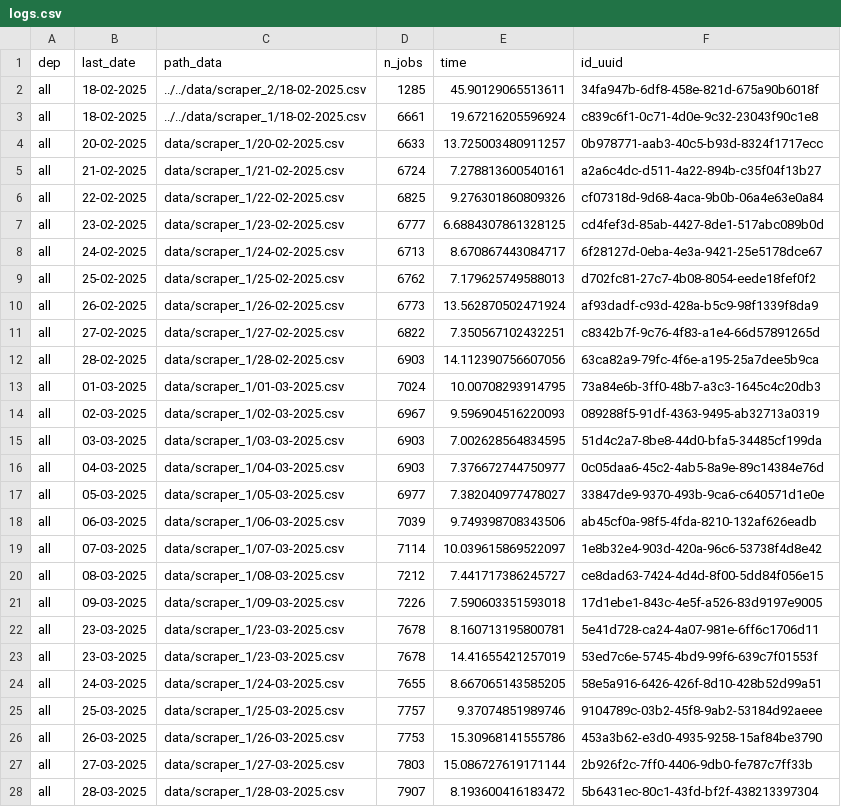
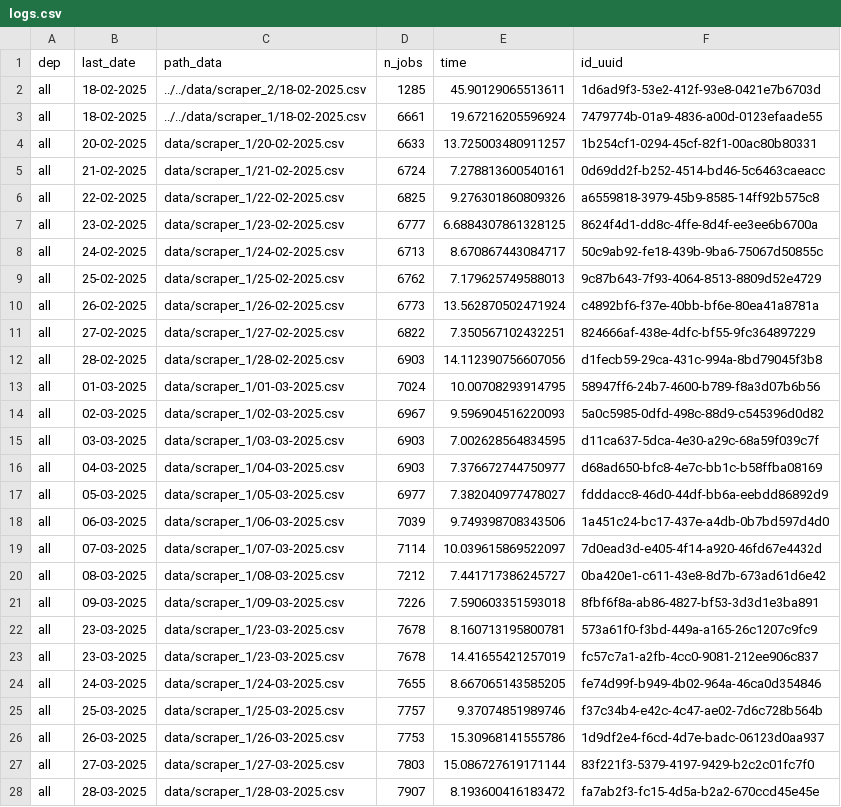
Before and after one commit to CJ2901/extract_empleos, a CSV file: scrapers/scraper_1/logs/logs.csv, drawn as a sheet; only a part is shown; the diff covers the shown part only.

```diff
--- a/scrapers/scraper_1/logs/logs.csv
+++ b/scrapers/scraper_1/logs/logs.csv
@@ -1,28 +1,28 @@
 dep,last_date,path_data,n_jobs,time,id_uuid
-all,18-02-2025,../../data/scraper_2/18-02-2025.csv,1285,45.90129065513611,34fa947b-6df8-458e-821d-675a90b6018f
-all,18-02-2025,../../data/scraper_1/18-02-2025.csv,6661,19.67216205596924,c839c6f1-0c71-4d0e-9c32-23043f90c1e8
-all,20-02-2025,data/scraper_1/20-02-2025.csv,6633,13.725003480911257,0b978771-aab3-40c5-b93d-8324f1717ecc
-all,21-02-2025,data/scraper_1/21-02-2025.csv,6724,7.278813600540161,a2a6c4dc-d511-4a22-894b-c35f04f13b27
-all,22-02-2025,data/scraper_1/22-02-2025.csv,6825,9.276301860809326,cf07318d-9d68-4aca-9b0b-06a4e63e0a84
-all,23-02-2025,data/scraper_1/23-02-2025.csv,6777,6.6884307861328125,cd4fef3d-85ab-4427-8de1-517abc089b0d
-all,24-02-2025,data/scraper_1/24-02-2025.csv,6713,8.670867443084717,6f28127d-0eba-4e3a-9421-25e5178dce67
-all,25-02-2025,data/scraper_1/25-02-2025.csv,6762,7.179625749588013,d702fc81-27c7-4b08-8054-eede18fef0f2
-all,26-02-2025,data/scraper_1/26-02-2025.csv,6773,13.562870502471924,af93dadf-c93d-428a-b5c9-98f1339f8da9
-all,27-02-2025,data/scraper_1/27-02-2025.csv,6822,7.350567102432251,c8342b7f-9c76-4f83-a1e4-66d57891265d
-all,28-02-2025,data/scraper_1/28-02-2025.csv,6903,14.112390756607056,63ca82a9-79fc-4f6e-a195-25a7dee5b9ca
-all,01-03-2025,data/scraper_1/01-03-2025.csv,7024,10.00708293914795,73a84e6b-3ff0-48b7-a3c3-1645c4c20db3
-all,02-03-2025,data/scraper_1/02-03-2025.csv,6967,9.596904516220093,089288f5-91df-4363-9495-ab32713a0319
-all,03-03-2025,data/scraper_1/03-03-2025.csv,6903,7.002628564834595,51d4c2a7-8be8-44d0-bfa5-34485cf199da
-all,04-03-2025,data/scraper_1/04-03-2025.csv,6903,7.376672744750977,0c05daa6-45c2-4ab5-8a9e-89c14384e76d
-all,05-03-2025,data/scraper_1/05-03-2025.csv,6977,7.382040977478027,33847de9-9370-493b-9ca6-c640571d1e0e
-all,06-03-2025,data/scraper_1/06-03-2025.csv,7039,9.749398708343506,ab45cf0a-98f5-4fda-8210-132af626eadb
-all,07-03-2025,data/scraper_1/07-03-2025.csv,7114,10.039615869522097,1e8b32e4-903d-420a-96c6-53738f4d8e42
-all,08-03-2025,data/scraper_1/08-03-2025.csv,7212,7.441717386245727,ce8dad63-7424-4d4d-8f00-5dd84f056e15
-all,09-03-2025,data/scraper_1/09-03-2025.csv,7226,7.590603351593018,17d1ebe1-843c-4e5f-a526-83d9197e9005
-all,23-03-2025,data/scraper_1/23-03-2025.csv,7678,8.160713195800781,5e41d728-ca24-4a07-981e-6ff6c1706d11
-all,23-03-2025,data/scraper_1/23-03-2025.csv,7678,14.41655421257019,53ed7c6e-5745-4bd9-99f6-639c7f01553f
-all,24-03-2025,data/scraper_1/24-03-2025.csv,7655,8.667065143585205,58e5a916-6426-426f-8d10-428b52d99a51
-all,25-03-2025,data/scraper_1/25-03-2025.csv,7757,9.37074851989746,9104789c-03b2-45f8-9ab2-53184d92aeee
-all,26-03-2025,data/scraper_1/26-03-2025.csv,7753,15.30968141555786,453a3b62-e3d0-4935-9258-15af84be3790
-all,27-03-2025,data/scraper_1/27-03-2025.csv,7803,15.086727619171144,2b926f2c-7ff0-4406-9db0-fe787c7ff33b
-all,28-03-2025,data/scraper_1/28-03-2025.csv,7907,8.193600416183472,5b6431ec-80c1-43fd-bf2f-438213397304
+all,18-02-2025,../../data/scraper_2/18-02-2025.csv,1285,45.90129065513611,1d6ad9f3-53e2-412f-93e8-0421e7b6703d
+all,18-02-2025,../../data/scraper_1/18-02-2025.csv,6661,19.67216205596924,7479774b-01a9-4836-a00d-0123efaade55
+all,20-02-2025,data/scraper_1/20-02-2025.csv,6633,13.725003480911257,1b254cf1-0294-45cf-82f1-00ac80b80331
+all,21-02-2025,data/scraper_1/21-02-2025.csv,6724,7.278813600540161,0d69dd2f-b252-4514-bd46-5c6463caeacc
+all,22-02-2025,data/scraper_1/22-02-2025.csv,6825,9.276301860809326,a6559818-3979-45b9-8585-14ff92b575c8
+all,23-02-2025,data/scraper_1/23-02-2025.csv,6777,6.6884307861328125,8624f4d1-dd8c-4ffe-8d4f-ee3ee6b6700a
+all,24-02-2025,data/scraper_1/24-02-2025.csv,6713,8.670867443084717,50c9ab92-fe18-439b-9ba6-75067d50855c
+all,25-02-2025,data/scraper_1/25-02-2025.csv,6762,7.179625749588013,9c87b643-7f93-4064-8513-8809d52e4729
+all,26-02-2025,data/scraper_1/26-02-2025.csv,6773,13.562870502471924,c4892bf6-f37e-40bb-bf6e-80ea41a8781a
+all,27-02-2025,data/scraper_1/27-02-2025.csv,6822,7.350567102432251,824666af-438e-4dfc-bf55-9fc364897229
+all,28-02-2025,data/scraper_1/28-02-2025.csv,6903,14.112390756607056,d1fecb59-29ca-431c-994a-8bd79045f3b8
+all,01-03-2025,data/scraper_1/01-03-2025.csv,7024,10.00708293914795,58947ff6-24b7-4600-b789-f8a3d07b6b56
+all,02-03-2025,data/scraper_1/02-03-2025.csv,6967,9.596904516220093,5a0c5985-0dfd-498c-88d9-c545396d0d82
+all,03-03-2025,data/scraper_1/03-03-2025.csv,6903,7.002628564834595,d11ca637-5dca-4e30-a29c-68a59f039c7f
+all,04-03-2025,data/scraper_1/04-03-2025.csv,6903,7.376672744750977,d68ad650-bfc8-4e7c-bb1c-b58ffba08169
+all,05-03-2025,data/scraper_1/05-03-2025.csv,6977,7.382040977478027,fdddacc8-46d0-44df-bb6a-eebdd86892d9
+all,06-03-2025,data/scraper_1/06-03-2025.csv,7039,9.749398708343506,1a451c24-bc17-437e-a4db-0b7bd597d4d0
+all,07-03-2025,data/scraper_1/07-03-2025.csv,7114,10.039615869522097,7d0ead3d-e405-4f14-a920-46fd67e4432d
+all,08-03-2025,data/scraper_1/08-03-2025.csv,7212,7.441717386245727,0ba420e1-c611-43e8-8d7b-673ad61d6e42
+all,09-03-2025,data/scraper_1/09-03-2025.csv,7226,7.590603351593018,8fbf6f8a-ab86-4827-bf53-3d3d1e3ba891
+all,23-03-2025,data/scraper_1/23-03-2025.csv,7678,8.160713195800781,573a61f0-f3bd-449a-a165-26c1207c9fc9
+all,23-03-2025,data/scraper_1/23-03-2025.csv,7678,14.41655421257019,fc57c7a1-a2fb-4cc0-9081-212ee906c837
+all,24-03-2025,data/scraper_1/24-03-2025.csv,7655,8.667065143585205,fe74d99f-b949-4b02-964a-46ca0d354846
+all,25-03-2025,data/scraper_1/25-03-2025.csv,7757,9.37074851989746,f37c34b4-e42c-4c47-ae02-7d6c728b564b
+all,26-03-2025,data/scraper_1/26-03-2025.csv,7753,15.30968141555786,1d9df2e4-f6cd-4d7e-badc-06123d0aa937
+all,27-03-2025,data/scraper_1/27-03-2025.csv,7803,15.086727619171144,83f221f3-5379-4197-9429-b2c2c01fc7f0
+all,28-03-2025,data/scraper_1/28-03-2025.csv,7907,8.193600416183472,fa7ab2f3-fc15-4d5a-b2a2-670ccd45e45e
```
Also changed, not shown: 1 added row and 33 edited cells elsewhere in this file, 1 other file.
